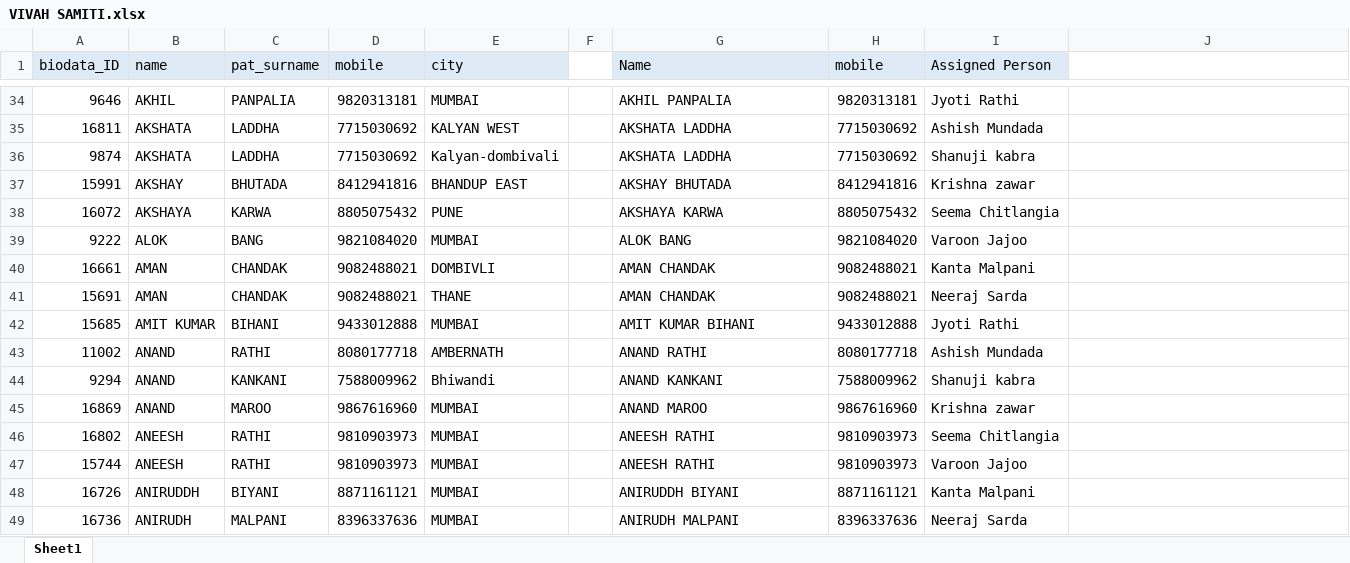
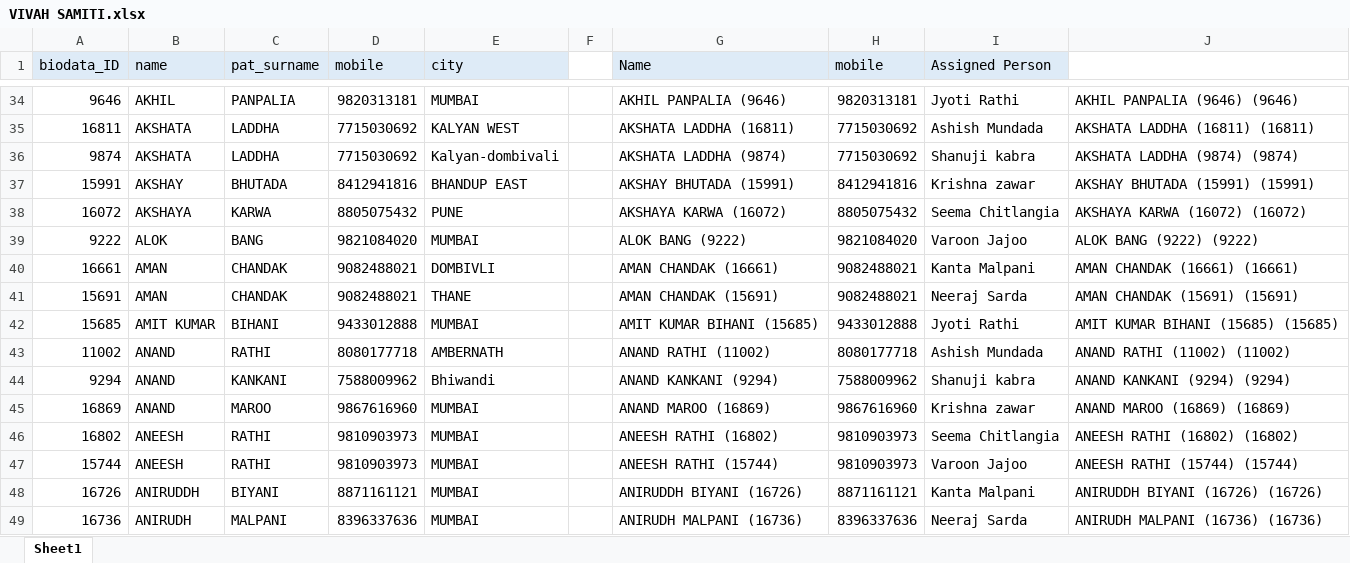
Before and after one commit to maladkshetrasamiti-sketch/maladutsav2025, an Excel workbook: program/vivahsamiti/VIVAH SAMITI.xlsx, sheet Sheet1, drawn as a sheet; only a part is shown, gaps mark what is left out; values as stored, in another font and other column widths than the file's, no borders; the diff covers the shown part only; the diff names each change by its address in the sheet, - before the commit and + after, or states it on an @@ line.

```diff
--- a/program/vivahsamiti/VIVAH SAMITI.xlsx (sheet Sheet1)
+++ b/program/vivahsamiti/VIVAH SAMITI.xlsx (sheet Sheet1)
-G34 (Name): AKHIL PANPALIA
+G34 (Name): AKHIL PANPALIA (9646)
-J34: (empty)
+J34: AKHIL PANPALIA (9646) (9646)
-G35 (Name): AKSHATA LADDHA
+G35 (Name): AKSHATA LADDHA (16811)
-J35: (empty)
+J35: AKSHATA LADDHA (16811) (16811)
-G36 (Name): AKSHATA LADDHA
+G36 (Name): AKSHATA LADDHA (9874)
-J36: (empty)
+J36: AKSHATA LADDHA (9874) (9874)
-G37 (Name): AKSHAY BHUTADA
+G37 (Name): AKSHAY BHUTADA (15991)
-J37: (empty)
+J37: AKSHAY BHUTADA (15991) (15991)
-G38 (Name): AKSHAYA KARWA
+G38 (Name): AKSHAYA KARWA (16072)
-J38: (empty)
+J38: AKSHAYA KARWA (16072) (16072)
-G39 (Name): ALOK BANG
+G39 (Name): ALOK BANG (9222)
-J39: (empty)
+J39: ALOK BANG (9222) (9222)
-G40 (Name): AMAN CHANDAK
+G40 (Name): AMAN CHANDAK (16661)
-J40: (empty)
+J40: AMAN CHANDAK (16661) (16661)
-G41 (Name): AMAN CHANDAK
+G41 (Name): AMAN CHANDAK (15691)
-J41: (empty)
+J41: AMAN CHANDAK (15691) (15691)
-G42 (Name): AMIT KUMAR BIHANI
+G42 (Name): AMIT KUMAR BIHANI (15685)
-J42: (empty)
+J42: AMIT KUMAR BIHANI (15685) (15685)
-G43 (Name): ANAND RATHI
+G43 (Name): ANAND RATHI (11002)
-J43: (empty)
+J43: ANAND RATHI (11002) (11002)
-G44 (Name): ANAND KANKANI
+G44 (Name): ANAND KANKANI (9294)
-J44: (empty)
+J44: ANAND KANKANI (9294) (9294)
-G45 (Name): ANAND MAROO
+G45 (Name): ANAND MAROO (16869)
-J45: (empty)
+J45: ANAND MAROO (16869) (16869)
-G46 (Name): ANEESH RATHI
+G46 (Name): ANEESH RATHI (16802)
-J46: (empty)
+J46: ANEESH RATHI (16802) (16802)
-G47 (Name): ANEESH RATHI
+G47 (Name): ANEESH RATHI (15744)
-J47: (empty)
+J47: ANEESH RATHI (15744) (15744)
-G48 (Name): ANIRUDDH BIYANI
+G48 (Name): ANIRUDDH BIYANI (16726)
-J48: (empty)
+J48: ANIRUDDH BIYANI (16726) (16726)
-G49 (Name): ANIRUDH MALPANI
+G49 (Name): ANIRUDH MALPANI (16736)
-J49: (empty)
+J49: ANIRUDH MALPANI (16736) (16736)
```
Also changed, not shown: 1016 edited cells elsewhere in this sheet, 9 other files.
